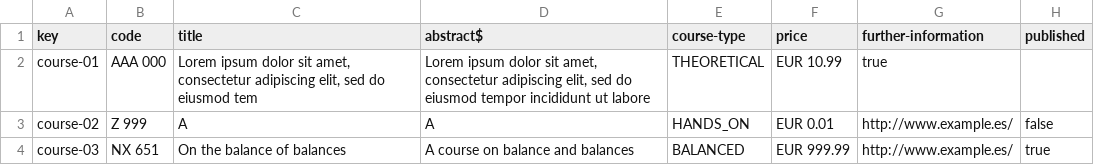
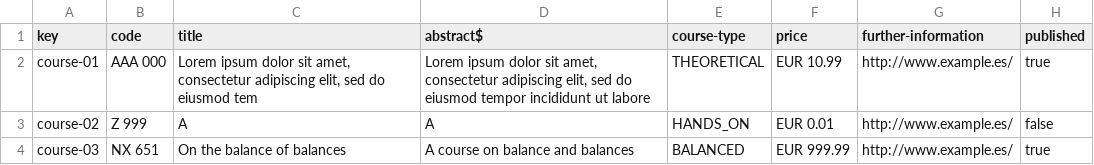
Before and after one commit to DP2-2023/Acme-L3-D03, a CSV file: src/main/webapp/WEB-INF/resources/sample-data/course.csv, drawn as a sheet.

```diff
--- a/src/main/webapp/WEB-INF/resources/sample-data/course.csv
+++ b/src/main/webapp/WEB-INF/resources/sample-data/course.csv
@@ -1,3 +1,3 @@
 key,code,title,abstract$,course-type,price,further-information,published
-course-01,AAA 000,"Lorem ipsum dolor sit amet, consectetur adipiscing elit, sed do eiusmod tem","Lorem ipsum dolor sit amet, consectetur adipiscing elit, sed do eiusmod tempor incididunt ut labore",THEORETICAL,EUR 10.99, true
+course-01,AAA 000,"Lorem ipsum dolor sit amet, consectetur adipiscing elit, sed do eiusmod tem","Lorem ipsum dolor sit amet, consectetur adipiscing elit, sed do eiusmod tempor incididunt ut labore",THEORETICAL,EUR 10.99,"http://www.example.es/",true
 course-02,Z 999,"A","A",HANDS_ON,EUR 0.01,"http://www.example.es/",false
```
Also changed, not shown: 22 other files.
